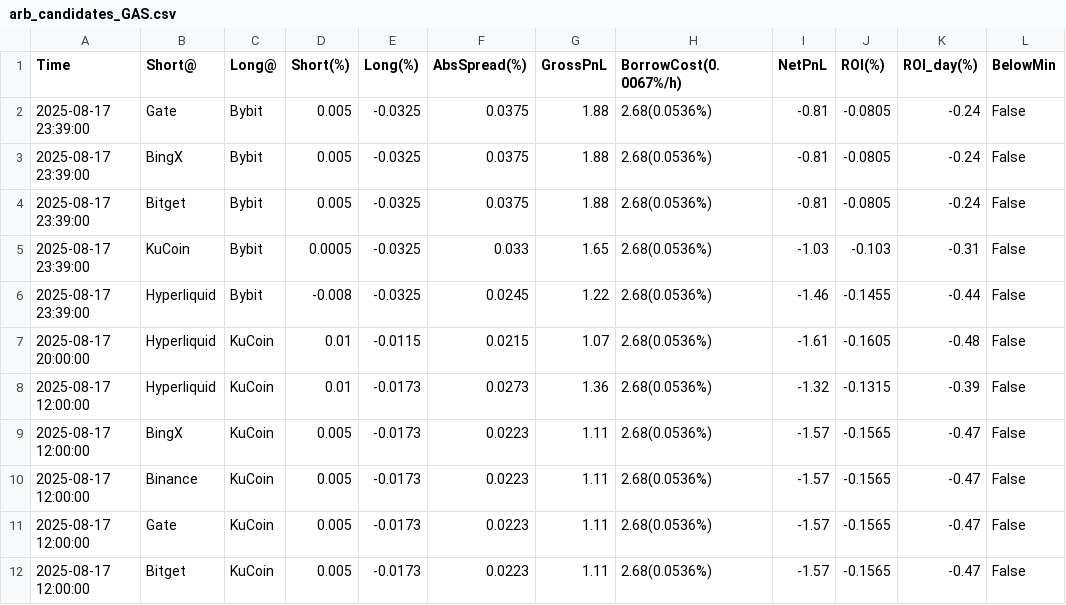
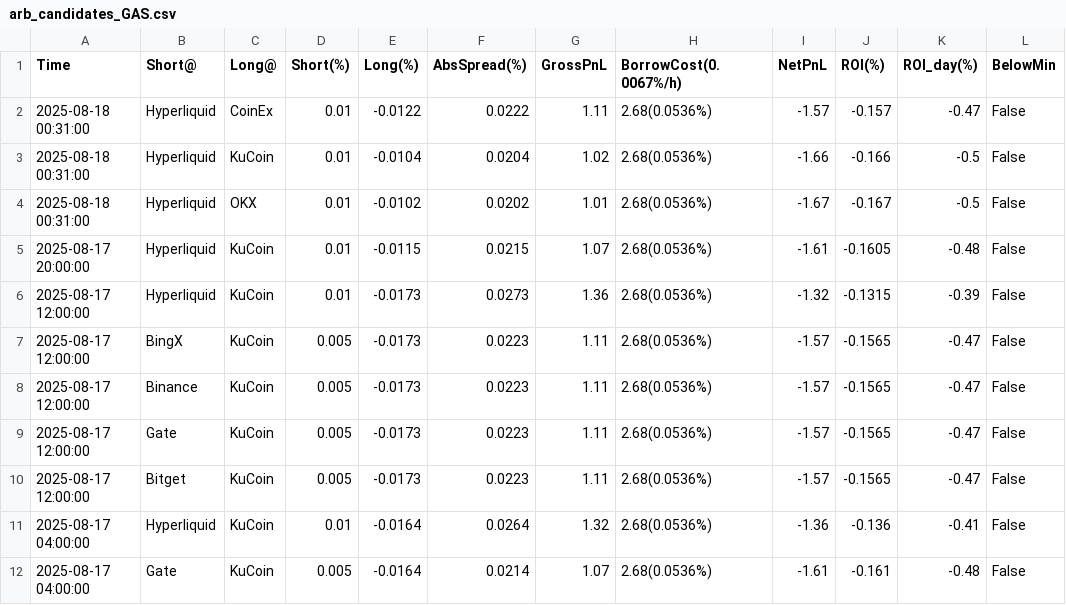
Before and after one commit to aerist123/funding-data, a CSV file: public/data/arb_candidates_GAS.csv, drawn as a sheet; only a part is shown; the shorter side is filled out with more unchanged rows; removed rows and columns are numbered as before the commit, all else as after; the diff names each change by its address in the sheet, - before the commit and + after, or states it on an @@ line.

```diff
--- a/public/data/arb_candidates_GAS.csv
+++ b/public/data/arb_candidates_GAS.csv
-row 2: 2025-08-17 23:39:00 | Gate | Bybit | 0.005 | -0.0325 | 0.0375 | 1.88 | 2.68(0.0536%) | -0.81 | -0.0805 | -0.24 | False
-row 3: 2025-08-17 23:39:00 | BingX | Bybit | 0.005 | -0.0325 | 0.0375 | 1.88 | 2.68(0.0536%) | -0.81 | -0.0805 | -0.24 | False
-row 4: 2025-08-17 23:39:00 | Bitget | Bybit | 0.005 | -0.0325 | 0.0375 | 1.88 | 2.68(0.0536%) | -0.81 | -0.0805 | -0.24 | False
-row 5: 2025-08-17 23:39:00 | KuCoin | Bybit | 0.0005 | -0.0325 | 0.033 | 1.65 | 2.68(0.0536%) | -1.03 | -0.103 | -0.31 | False
-row 6: 2025-08-17 23:39:00 | Hyperliquid | Bybit | -0.008 | -0.0325 | 0.0245 | 1.22 | 2.68(0.0536%) | -1.46 | -0.1455 | -0.44 | False
+row 2: 2025-08-18 00:31:00 | Hyperliquid | CoinEx | 0.01 | -0.0122 | 0.0222 | 1.11 | 2.68(0.0536%) | -1.57 | -0.157 | -0.47 | False
+row 3: 2025-08-18 00:31:00 | Hyperliquid | KuCoin | 0.01 | -0.0104 | 0.0204 | 1.02 | 2.68(0.0536%) | -1.66 | -0.166 | -0.5 | False
+row 4: 2025-08-18 00:31:00 | Hyperliquid | OKX | 0.01 | -0.0102 | 0.0202 | 1.01 | 2.68(0.0536%) | -1.67 | -0.167 | -0.5 | False
```
Also changed, not shown: public/data/arb_candidates_SOL.csv, public/data/arb_candidates_SOPH.csv, 26 other files.
